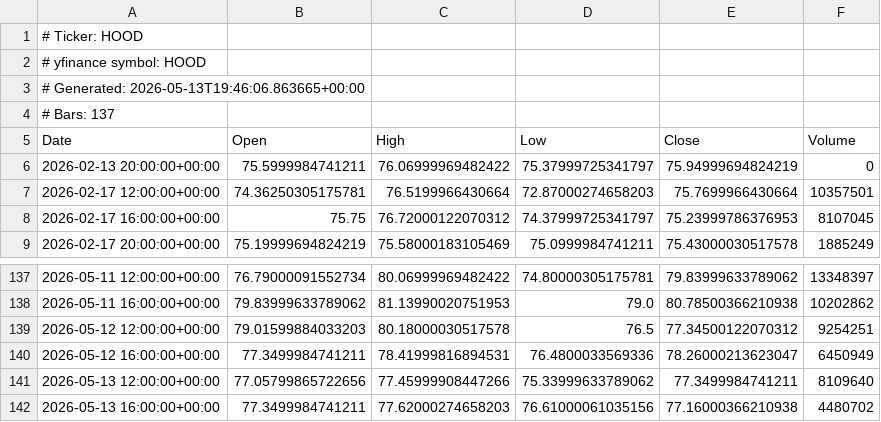
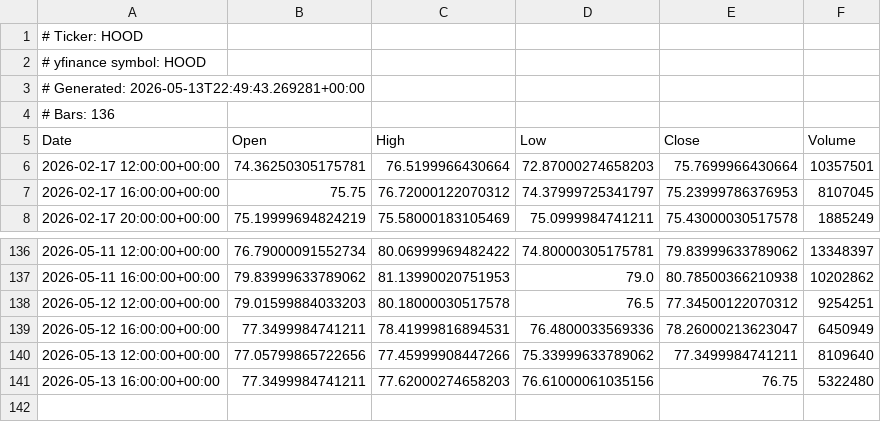
Before and after one commit to AnacolutheSophistiquEe/ohlcv-snapshots, a CSV file: HOOD_h4.csv, drawn as a sheet; only a part is shown, gaps mark what is left out.

```diff
--- a/HOOD_h4.csv
+++ b/HOOD_h4.csv
@@ -2,6 +2,5 @@
 # yfinance symbol: HOOD
-# Generated: 2026-05-13T19:46:06.863665+00:00
-# Bars: 137
+# Generated: 2026-05-13T22:49:43.269281+00:00
+# Bars: 136
 Date,Open,High,Low,Close,Volume
-2026-02-13 20:00:00+00:00,75.5999984741211,76.06999969482422,75.37999725341797,75.94999694824219,0
 2026-02-17 12:00:00+00:00,74.36250305175781,76.5199966430664,72.87000274658203,75.7699966430664,10357501
@@ -141,2 +140,2 @@ Date,Open,High,Low,Close,Volume
 2026-05-13 12:00:00+00:00,77.05799865722656,77.45999908447266,75.33999633789062,77.3499984741211,8109640
-2026-05-13 16:00:00+00:00,77.3499984741211,77.62000274658203,76.61000061035156,77.16000366210938,4480702
+2026-05-13 16:00:00+00:00,77.3499984741211,77.62000274658203,76.61000061035156,76.75,5322480
```
Also changed, not shown: CEG_h1.csv, HOOD_h1.csv, 46 other files.
